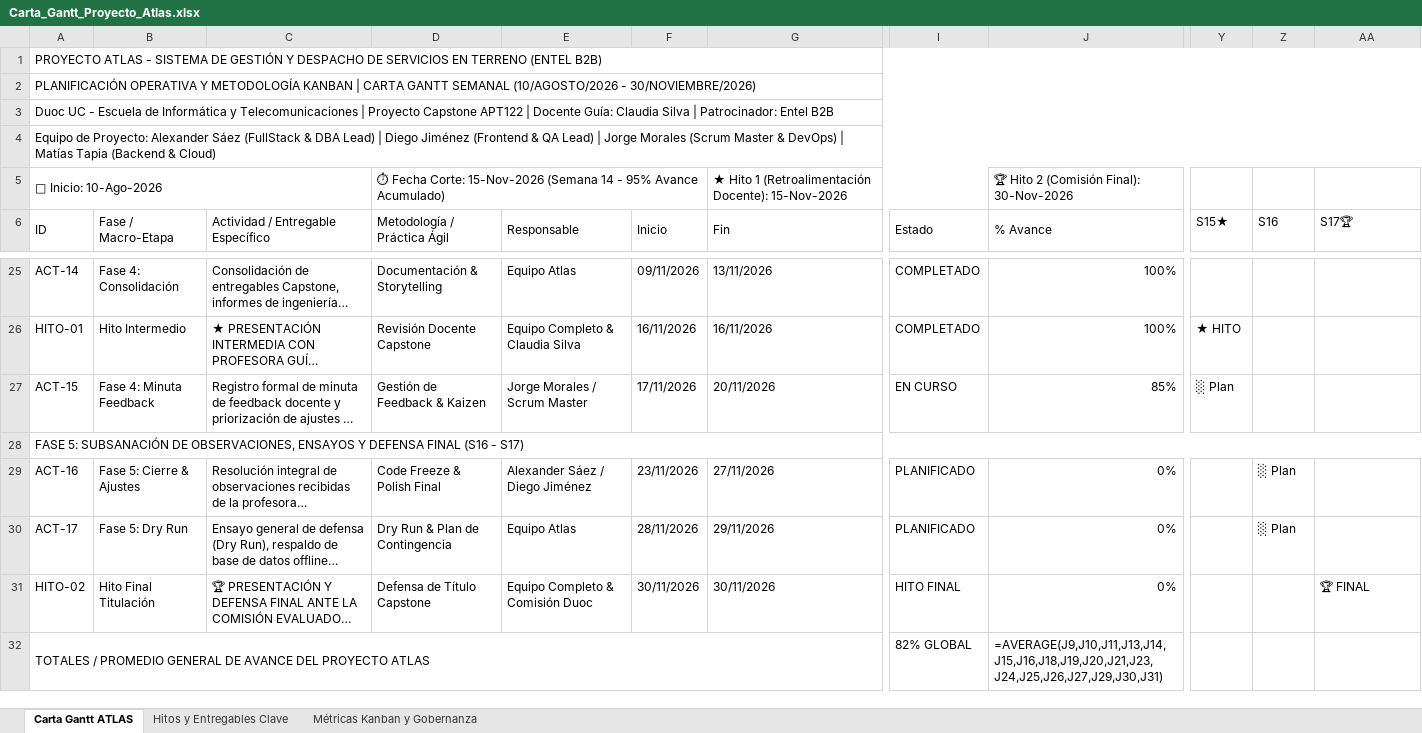
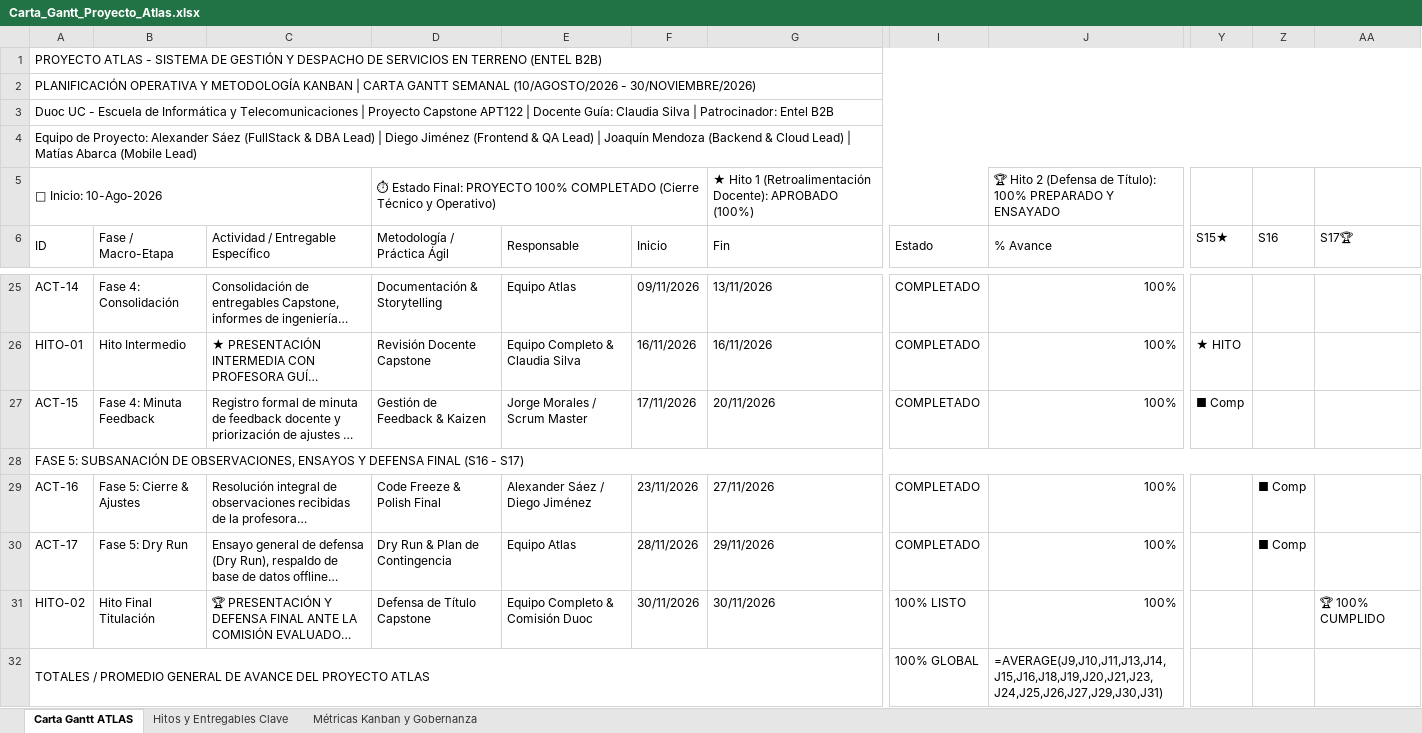
Before and after one commit to TheAtlasOps/atlas-core, an Excel workbook: docs/Fase 2 Capstone/Evidencia Proyecto/Evidencias de documentación/Carta_Gantt_Proyecto_Atlas.xlsx, sheet Carta Gantt ATLAS, drawn as a sheet; only a part is shown, gaps mark what is left out; long unchanged cells end in …; values as stored, in another font and other column widths than the file's, no cell formats; formulas without a stored value are shown as written; the diff names each change by its address in the sheet, - before the commit and + after, or states it on an @@ line.

Commit message:
docs: actualizar manuales de usuario, implementacion, checklist, gantt y roadmap

```diff
--- a/docs/Fase 2 Capstone/Evidencia Proyecto/Evidencias de documentación/Carta_Gantt_Proyecto_Atlas.xlsx (sheet Carta Gantt ATLAS)
+++ b/docs/Fase 2 Capstone/Evidencia Proyecto/Evidencias de documentación/Carta_Gantt_Proyecto_Atlas.xlsx (sheet Carta Gantt ATLAS)
-A4 (ID): …Lead) | Jorge Morales (Scrum Master & DevOps) | Matías Tapia (Backend & Cloud)
+A4 (ID): …Lead) | Joaquín Mendoza (Backend & Cloud Lead) | Matías Abarca (Mobile Lead)
-D5 (Metodología / Práctica Ágil): ⏱ Fecha Corte: 15-Nov-2026 (Semana 14 - 95% Avance Acumulado)
+D5 (Metodología / Práctica Ágil): ⏱ Estado Final: PROYECTO 100% COMPLETADO (Cierre Técnico y Operativo)
-G5 (Fin): …(Retroalimentación Docente): 15-Nov-2026
+G5 (Fin): …(Retroalimentación Docente): APROBADO (100%)
-J5 (% Avance): …Hito 2 (Comisión Final): 30-Nov-2026
+J5 (% Avance): …Hito 2 (Defensa de Título): 100% PREPARADO Y ENSAYADO
-I27 (Estado): EN CURSO
+I27 (Estado): COMPLETADO
-J27 (% Avance): 85%
+J27 (% Avance): 100%
-Y27 (S15★): ░ Plan
+Y27 (S15★): ■ Comp
-I29:I30 (Estado): PLANIFICADO
+I29:I30 (Estado): COMPLETADO
-J29:J31 (% Avance): 0%
+J29:J31 (% Avance): 100%
-Z29:Z30 (S16): ░ Plan
+Z29:Z30 (S16): ■ Comp
-I31 (Estado): HITO FINAL
+I31 (Estado): 100% LISTO
-AA31 (S17🏆): 🏆 FINAL
+AA31 (S17🏆): 🏆 100% CUMPLIDO
-I32 (Estado): 82% GLOBAL
+I32 (Estado): 100% GLOBAL
```
Also changed, not shown: sheet Hitos y Entregables Clave, sheet Métricas Kanban y Gobernanza, cell formats, 4 other files.
